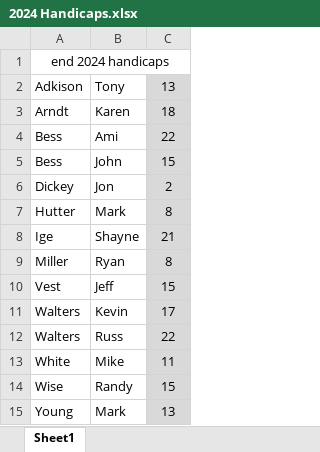
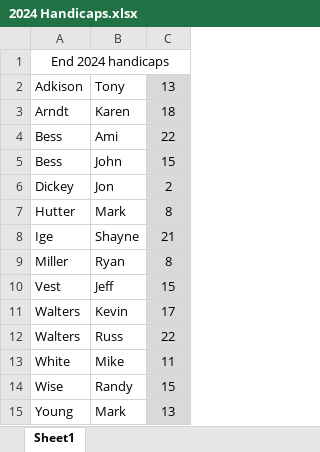
Before and after one commit to mthutter/golf-league-manager, an Excel workbook: public/results/2024 Handicaps.xlsx, sheet Sheet1, drawn as a sheet; values as stored, in another font and other column widths than the file's, no borders; the diff names each change by its address in the sheet, - before the commit and + after, or states it on an @@ line.

Commit message:
093025 - added a 2025 handicaps file for use next year

```diff
--- a/public/results/2024 Handicaps.xlsx (sheet Sheet1)
+++ b/public/results/2024 Handicaps.xlsx (sheet Sheet1)
-A1: end 2024 handicaps
+A1: End 2024 handicaps
```
Also changed, not shown: 1 other file.
